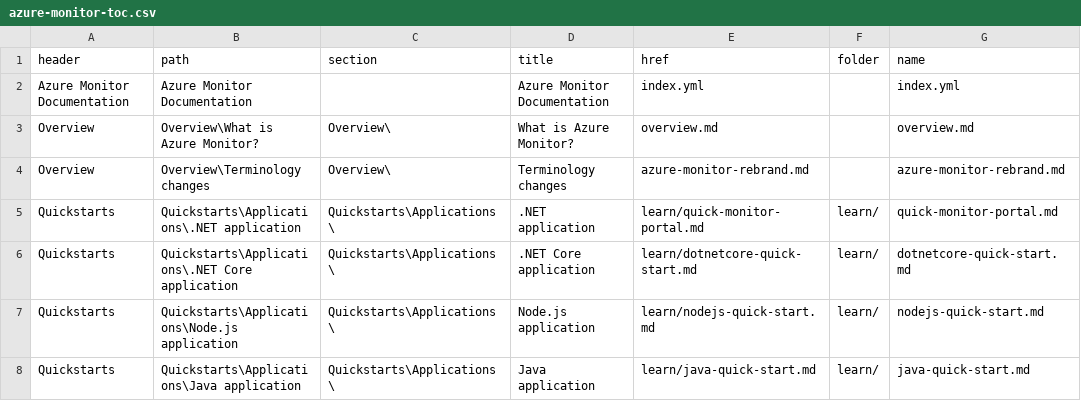
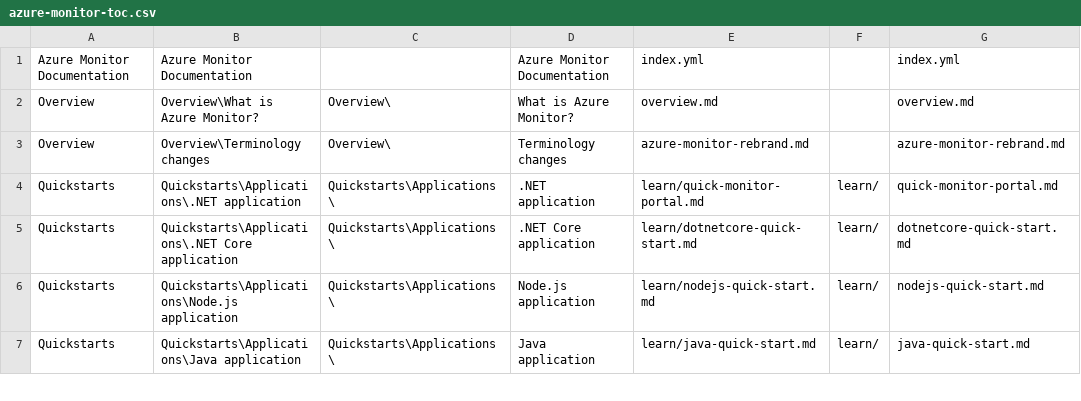
Before and after one commit to bwren/oms, a CSV file: docs/azure-monitor-toc.csv, drawn as a sheet; only a part is shown; the diff names each change by its address in the sheet, - before the commit and + after, or states it on an @@ line.

Commit message:
Update azure-monitor-toc.csv

```diff
--- a/docs/azure-monitor-toc.csv
+++ b/docs/azure-monitor-toc.csv
-row 1: header | path | section | title | href | folder | name
```
